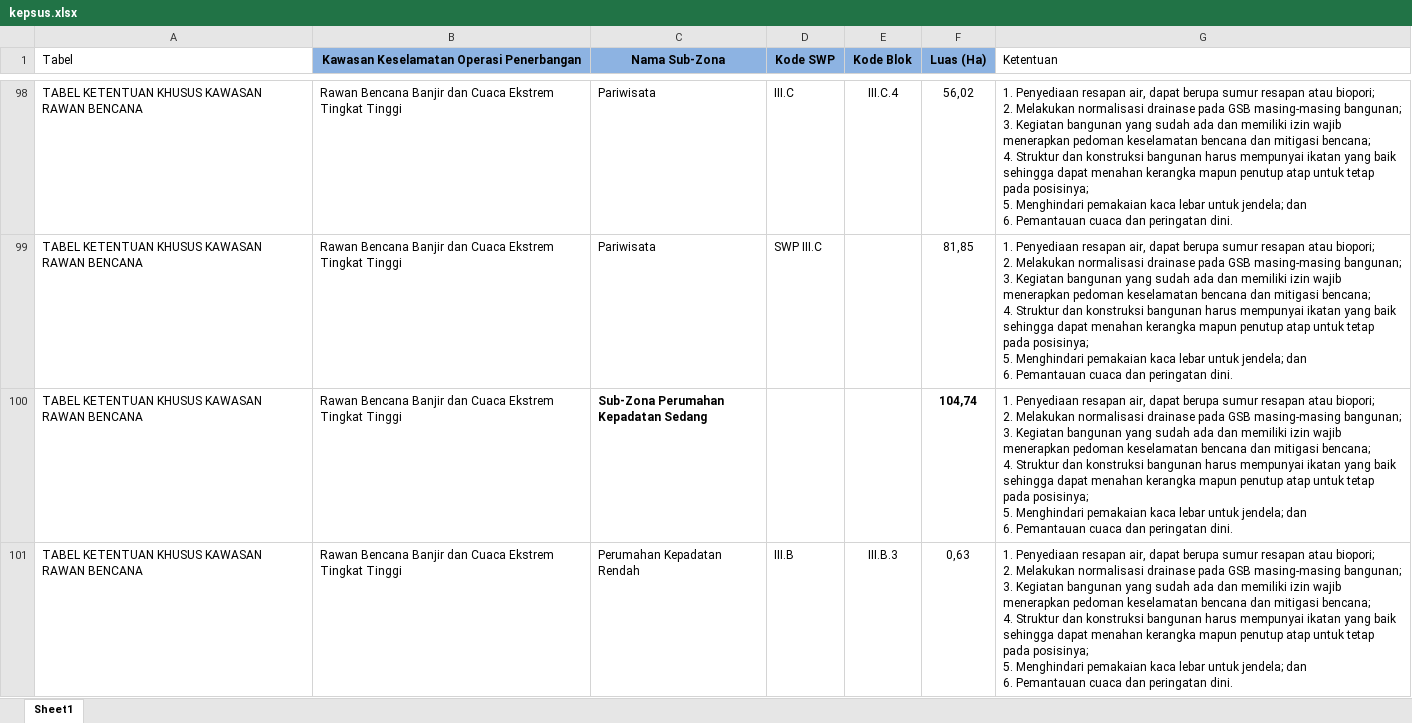
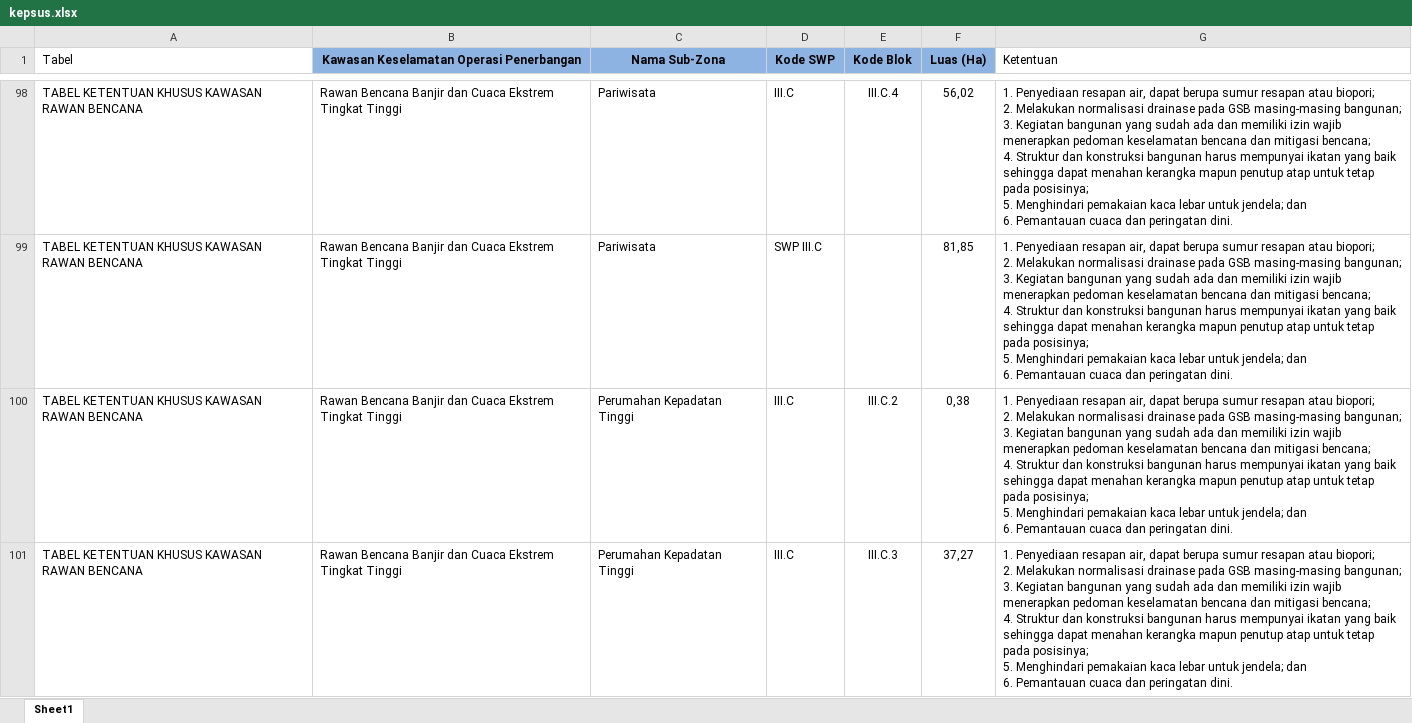
Before and after one commit to SyahriRhamadhan/ITBX-Filtering-Project, an Excel workbook: app/data/kepsus/kepsus.xlsx, sheet Sheet1, drawn as a sheet; only a part is shown, gaps mark what is left out; the shorter side is filled out with more unchanged rows; values as stored, in another font and other column widths than the file's, no borders; ↵ is a line break in a cell; the diff covers the shown part only; the diff names each change by its address in the sheet, - before the commit and + after, or states it on an @@ line.

```diff
--- a/app/data/kepsus/kepsus.xlsx (sheet Sheet1)
+++ b/app/data/kepsus/kepsus.xlsx (sheet Sheet1)
+row 100: TABEL KETENTUAN KHUSUS KAWASAN RAWAN BENCANA | Rawan Bencana Banjir dan Cuaca Ekstrem Tingkat Tinggi | Perumahan Kepadatan Tinggi | III.C | III.C.2 | 0,38 | 1. Penyediaan resapan air, dapat berupa sumur resapan atau biopori; ↵ 2. Melakukan normalisasi drainase pada GSB masing-masing bangunan; ↵ 3. Kegiatan bangunan yang sudah ada dan memiliki izin wajib menerapkan pedoman keselamatan bencana dan mitigasi bencana; ↵ 4. Struktur dan konstruksi bangunan harus mempunyai ikatan yang baik sehingga dapat menahan kerangka mapun penutup atap untuk tetap pada posisinya; ↵ 5. Menghindari pemakaian kaca lebar untuk jendela; dan ↵ 6. Pemantauan cuaca dan peringatan dini.
+row 101: TABEL KETENTUAN KHUSUS KAWASAN RAWAN BENCANA | Rawan Bencana Banjir dan Cuaca Ekstrem Tingkat Tinggi | Perumahan Kepadatan Tinggi | III.C | III.C.3 | 37,27 | 1. Penyediaan resapan air, dapat berupa sumur resapan atau biopori; ↵ 2. Melakukan normalisasi drainase pada GSB masing-masing bangunan; ↵ 3. Kegiatan bangunan yang sudah ada dan memiliki izin wajib menerapkan pedoman keselamatan bencana dan mitigasi bencana; ↵ 4. Struktur dan konstruksi bangunan harus mempunyai ikatan yang baik sehingga dapat menahan kerangka mapun penutup atap untuk tetap pada posisinya; ↵ 5. Menghindari pemakaian kaca lebar untuk jendela; dan ↵ 6. Pemantauan cuaca dan peringatan dini.
```
Also changed, not shown: 2 added rows and 1 edited cell elsewhere in this sheet, 4 other files.
